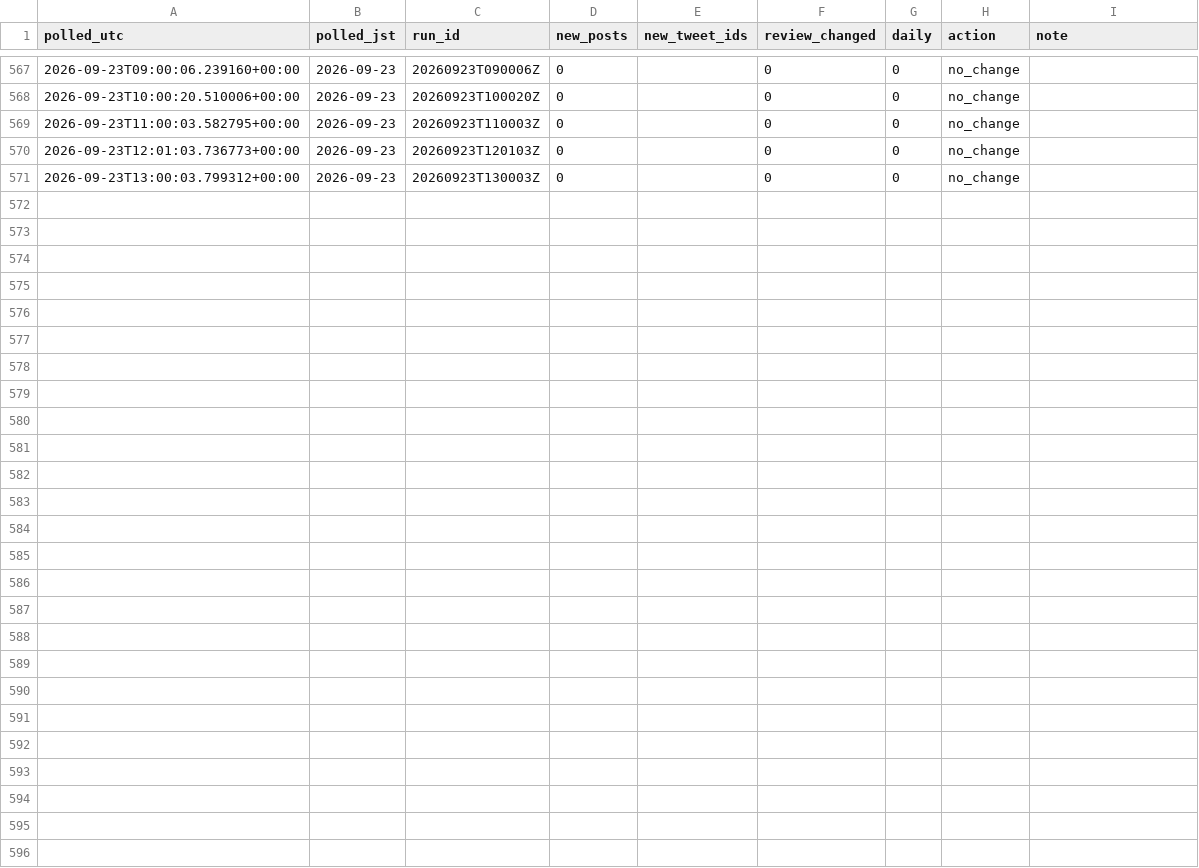
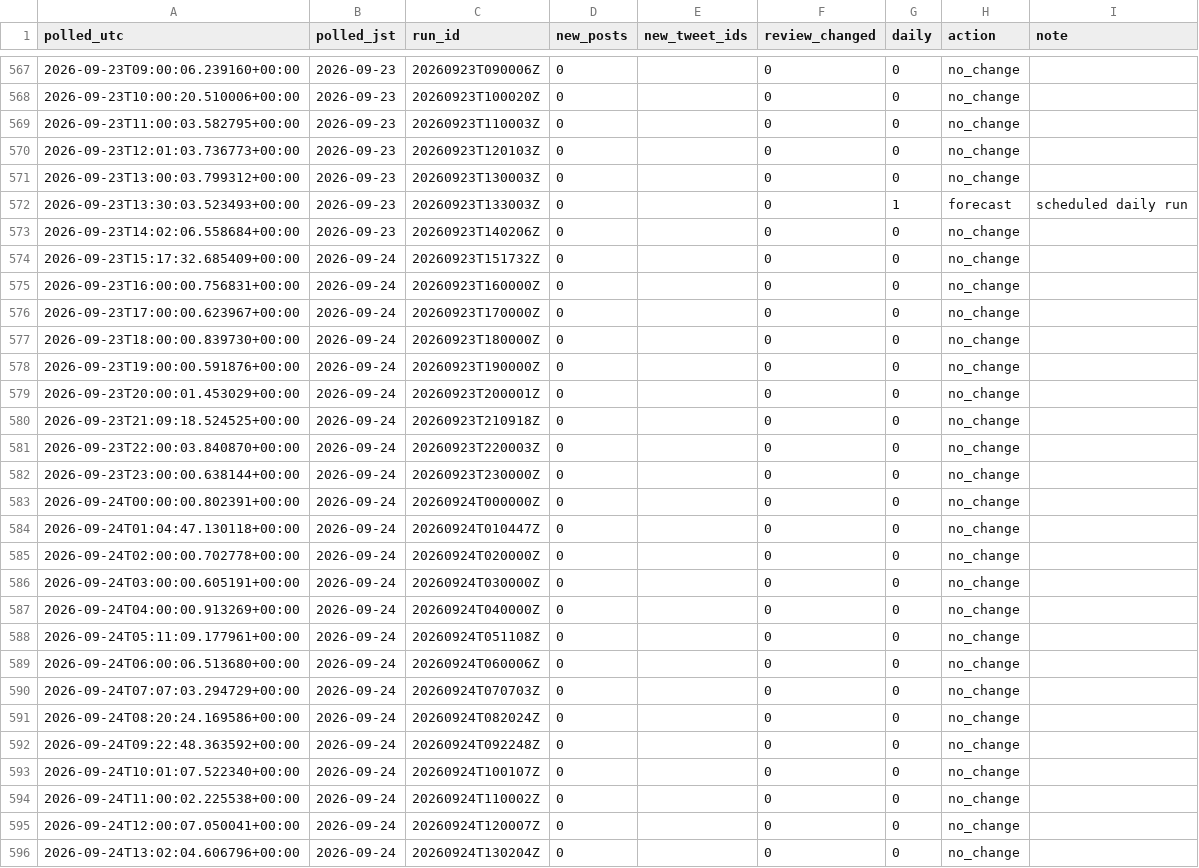
Before and after one commit to geanodong-bcrs/hxh-forecast, a CSV file: data/automation/poll_log.csv, drawn as a sheet; only a part is shown, gaps mark what is left out.

Commit message:
publish forecast 2026-09-24 13:50 UTC

```diff
--- a/data/automation/poll_log.csv
+++ b/data/automation/poll_log.csv
@@ -571 +571,26 @@ polled_utc,polled_jst,run_id,new_posts,new_tweet_ids,review_changed,daily,action
 2026-09-23T13:00:03.799312+00:00,2026-09-23,20260923T130003Z,0,,0,0,no_change,
+2026-09-23T13:30:03.523493+00:00,2026-09-23,20260923T133003Z,0,,0,1,forecast,scheduled daily run
+2026-09-23T14:02:06.558684+00:00,2026-09-23,20260923T140206Z,0,,0,0,no_change,
+2026-09-23T15:17:32.685409+00:00,2026-09-24,20260923T151732Z,0,,0,0,no_change,
+2026-09-23T16:00:00.756831+00:00,2026-09-24,20260923T160000Z,0,,0,0,no_change,
+2026-09-23T17:00:00.623967+00:00,2026-09-24,20260923T170000Z,0,,0,0,no_change,
+2026-09-23T18:00:00.839730+00:00,2026-09-24,20260923T180000Z,0,,0,0,no_change,
+2026-09-23T19:00:00.591876+00:00,2026-09-24,20260923T190000Z,0,,0,0,no_change,
+2026-09-23T20:00:01.453029+00:00,2026-09-24,20260923T200001Z,0,,0,0,no_change,
+2026-09-23T21:09:18.524525+00:00,2026-09-24,20260923T210918Z,0,,0,0,no_change,
+2026-09-23T22:00:03.840870+00:00,2026-09-24,20260923T220003Z,0,,0,0,no_change,
+2026-09-23T23:00:00.638144+00:00,2026-09-24,20260923T230000Z,0,,0,0,no_change,
+2026-09-24T00:00:00.802391+00:00,2026-09-24,20260924T000000Z,0,,0,0,no_change,
+2026-09-24T01:04:47.130118+00:00,2026-09-24,20260924T010447Z,0,,0,0,no_change,
+2026-09-24T02:00:00.702778+00:00,2026-09-24,20260924T020000Z,0,,0,0,no_change,
+2026-09-24T03:00:00.605191+00:00,2026-09-24,20260924T030000Z,0,,0,0,no_change,
+2026-09-24T04:00:00.913269+00:00,2026-09-24,20260924T040000Z,0,,0,0,no_change,
+2026-09-24T05:11:09.177961+00:00,2026-09-24,20260924T051108Z,0,,0,0,no_change,
+2026-09-24T06:00:06.513680+00:00,2026-09-24,20260924T060006Z,0,,0,0,no_change,
+2026-09-24T07:07:03.294729+00:00,2026-09-24,20260924T070703Z,0,,0,0,no_change,
+2026-09-24T08:20:24.169586+00:00,2026-09-24,20260924T082024Z,0,,0,0,no_change,
+2026-09-24T09:22:48.363592+00:00,2026-09-24,20260924T092248Z,0,,0,0,no_change,
+2026-09-24T10:01:07.522340+00:00,2026-09-24,20260924T100107Z,0,,0,0,no_change,
+2026-09-24T11:00:02.225538+00:00,2026-09-24,20260924T110002Z,0,,0,0,no_change,
+2026-09-24T12:00:07.050041+00:00,2026-09-24,20260924T120007Z,0,,0,0,no_change,
+2026-09-24T13:02:04.606796+00:00,2026-09-24,20260924T130204Z,0,,0,0,no_change,
```
Also changed, not shown: data/forecasts/index.csv, 6 other files.
